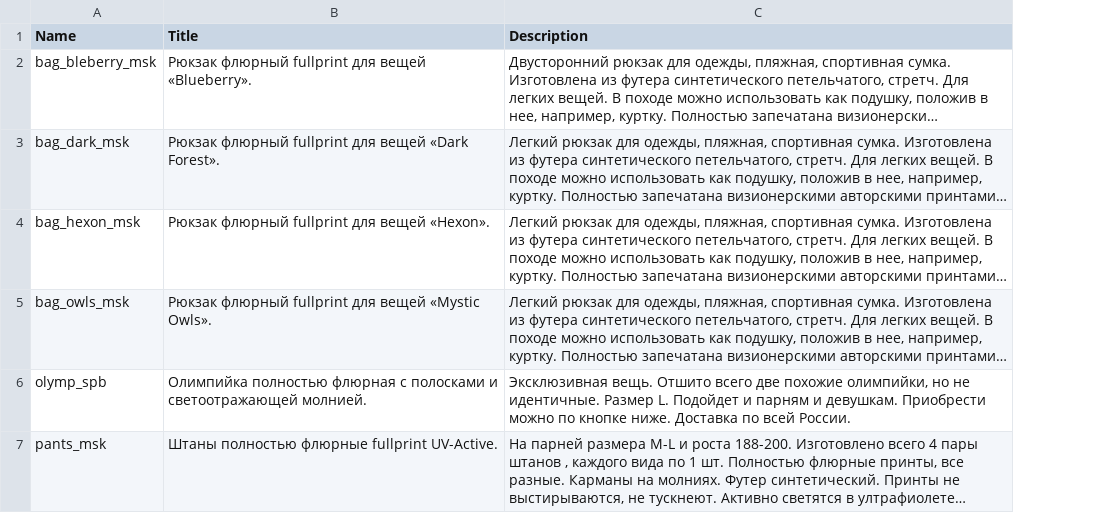
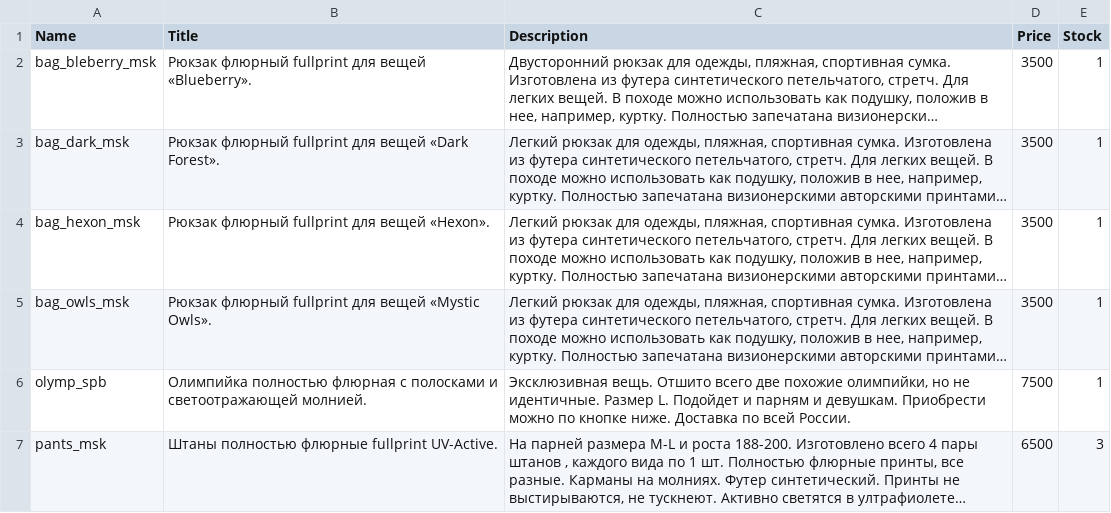
Before and after one commit to anahartlab/anahartlab.github.io, a CSV file: products.csv, drawn as a sheet; long unchanged cells end in …; the diff names each change by its address in the sheet, - before the commit and + after, or states it on an @@ line.

```diff
--- a/products.csv
+++ b/products.csv
+column D (Price), rows 2-7: 3500 | 3500 | 3500 | 3500 | 7500 | 6500
+column E (Stock), rows 2-7: 1 | 1 | 1 | 1 | 1 | 3
```
Also changed, not shown: 2 other files.
